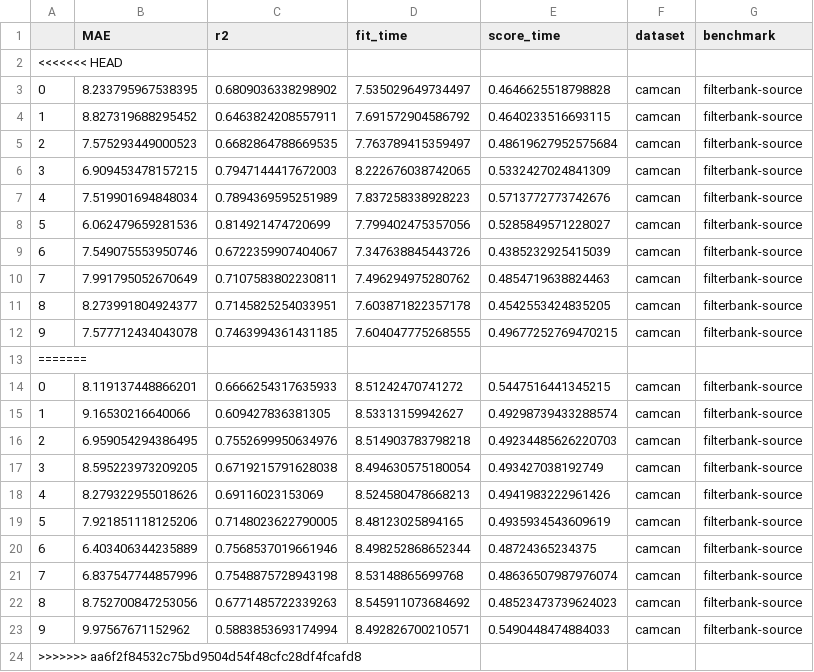
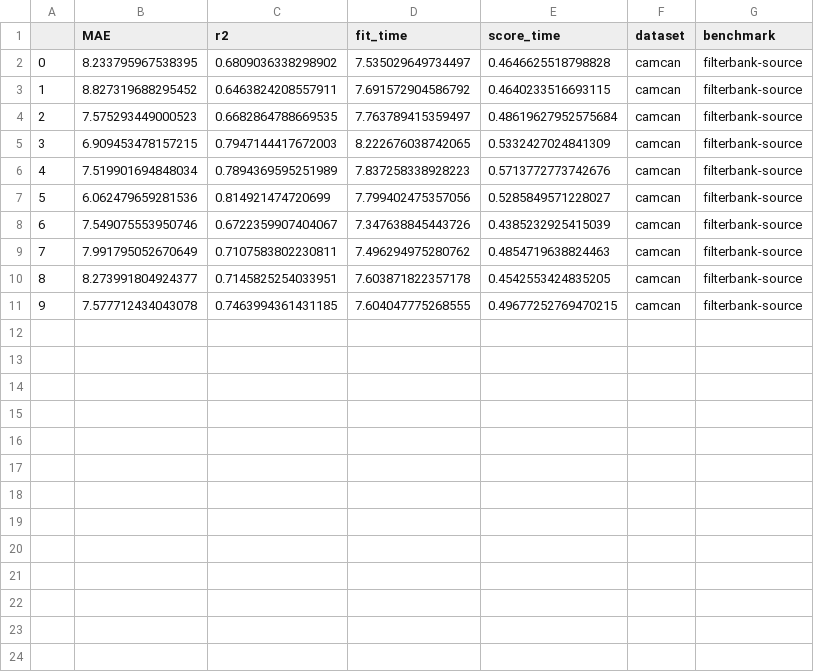
Before and after one commit to meeg-ml-benchmarks/brain-age-benchmark-paper, a CSV file: results/benchmark-filterbank-source_dataset-camcan.csv, drawn as a sheet.

Commit message:
results

```diff
--- a/results/benchmark-filterbank-source_dataset-camcan.csv
+++ b/results/benchmark-filterbank-source_dataset-camcan.csv
@@ -1,3 +1,2 @@
 ,MAE,r2,fit_time,score_time,dataset,benchmark
-<<<<<<< HEAD
 0,8.233795967538395,0.6809036338298902,7.535029649734497,0.4646625518798828,camcan,filterbank-source
@@ -12,13 +11 @@
 9,7.577712434043078,0.7463994361431185,7.604047775268555,0.49677252769470215,camcan,filterbank-source
-=======
-0,8.119137448866201,0.6666254317635933,8.51242470741272,0.5447516441345215,camcan,filterbank-source
-1,9.16530216640066,0.609427836381305,8.53313159942627,0.49298739433288574,camcan,filterbank-source
-2,6.959054294386495,0.7552699950634976,8.514903783798218,0.49234485626220703,camcan,filterbank-source
-3,8.595223973209205,0.6719215791628038,8.494630575180054,0.493427038192749,camcan,filterbank-source
-4,8.279322955018626,0.69116023153069,8.524580478668213,0.4941983222961426,camcan,filterbank-source
-5,7.921851118125206,0.7148023622790005,8.48123025894165,0.4935934543609619,camcan,filterbank-source
-6,6.403406344235889,0.7568537019661946,8.498252868652344,0.48724365234375,camcan,filterbank-source
-7,6.837547744857996,0.7548875728943198,8.53148865699768,0.48636507987976074,camcan,filterbank-source
-8,8.752700847253056,0.6771485722339263,8.545911073684692,0.48523473739624023,camcan,filterbank-source
-9,9.97567671152962,0.5883853693174994,8.492826700210571,0.5490448474884033,camcan,filterbank-source
->>>>>>> aa6f2f84532c75bd9504d54f48cfc28df4fcafd8
```
